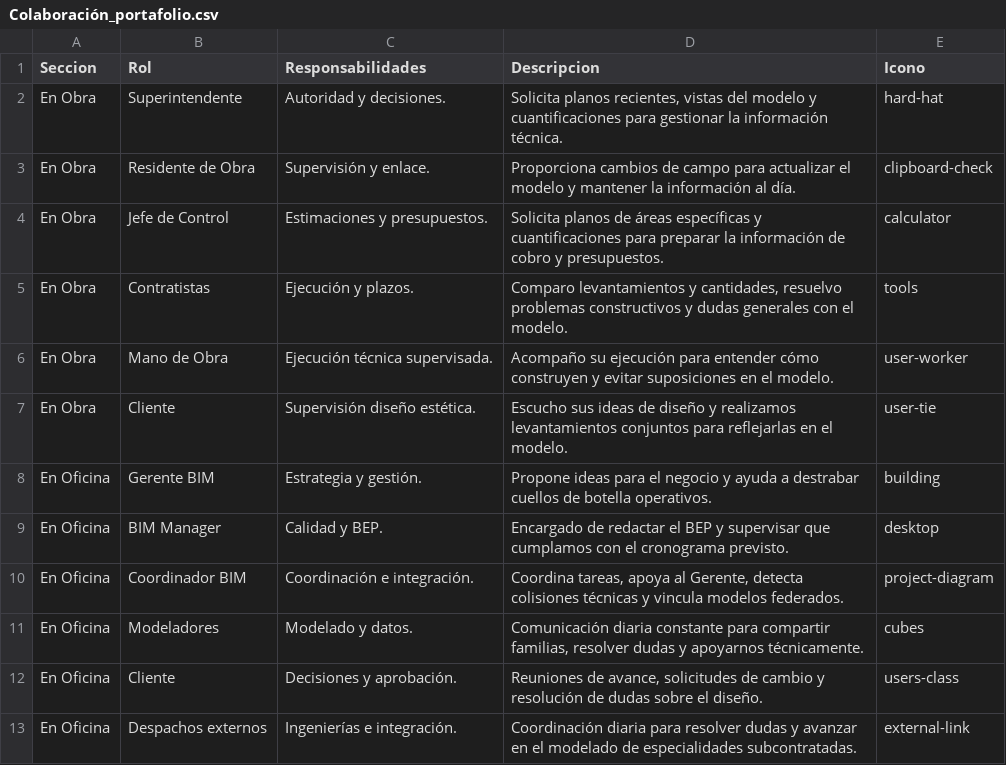
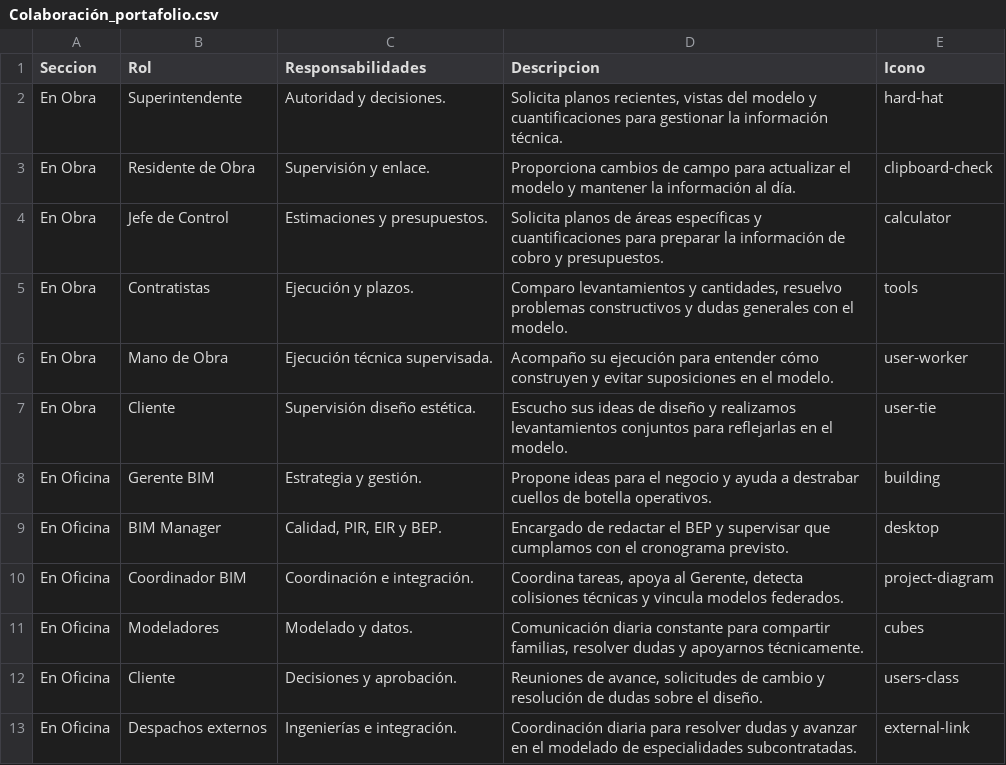
Before and after one commit to eduardoehr89-source/portafolio, a CSV file: Colaboración_portafolio.csv, drawn as a sheet.

Commit message:
Add files via upload

```diff
--- a/Colaboración_portafolio.csv
+++ b/Colaboración_portafolio.csv
@@ -8,3 +8,3 @@ En Obra,Cliente,Supervisión diseño estética.,Escucho sus ideas de diseño y r
 En Oficina,Gerente BIM,Estrategia y gestión.,Propone ideas para el negocio y ayuda a destrabar cuellos de botella operativos.,building
-En Oficina,BIM Manager,Calidad y BEP.,Encargado de redactar el BEP y supervisar que cumplamos con el cronograma previsto.,desktop
+En Oficina,BIM Manager,"Calidad, PIR, EIR y BEP.",Encargado de redactar el BEP y supervisar que cumplamos con el cronograma previsto.,desktop
 En Oficina,Coordinador BIM,Coordinación e integración.,"Coordina tareas, apoya al Gerente, detecta colisiones técnicas y vincula modelos federados.",project-diagram
```
